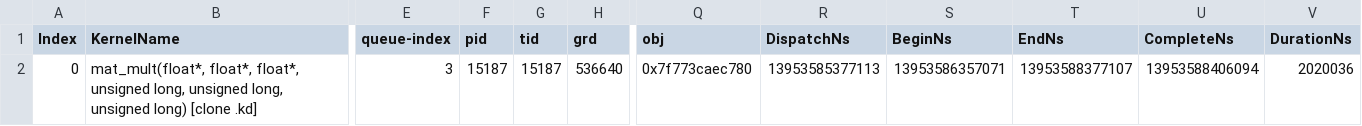
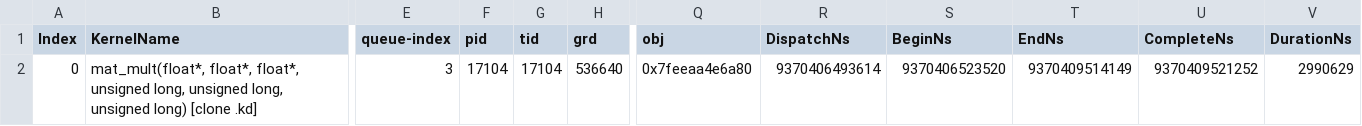
Before and after one commit to pelagos-consulting/HIP_Course, a CSV file: course_material/L5_Profiling/rocprof_trace/result.csv, drawn as a sheet; only a part is shown, gaps mark what is left out; the diff names each change by its address in the sheet, - before the commit and + after, or states it on an @@ line.

```diff
--- a/course_material/L5_Profiling/rocprof_trace/result.csv
+++ b/course_material/L5_Profiling/rocprof_trace/result.csv
-F2 (pid): 15187
+F2 (pid): 17104
-G2 (tid): 15187
+G2 (tid): 17104
-Q2 (obj): 0x7f773caec780
+Q2 (obj): 0x7feeaa4e6a80
-R2 (DispatchNs): 13953585377113
+R2 (DispatchNs): 9370406493614
-S2 (BeginNs): 13953586357071
+S2 (BeginNs): 9370406523520
-T2 (EndNs): 13953588377107
+T2 (EndNs): 9370409514149
-U2 (CompleteNs): 13953588406094
+U2 (CompleteNs): 9370409521252
-V2 (DurationNs): 2020036
+V2 (DurationNs): 2990629
```
Also changed, not shown: course_material/L5_Profiling/rocprof_trace/result.hip_stats.csv, course_material/L5_Profiling/rocprof_trace/result.hsa_stats.csv, 9 other files.
